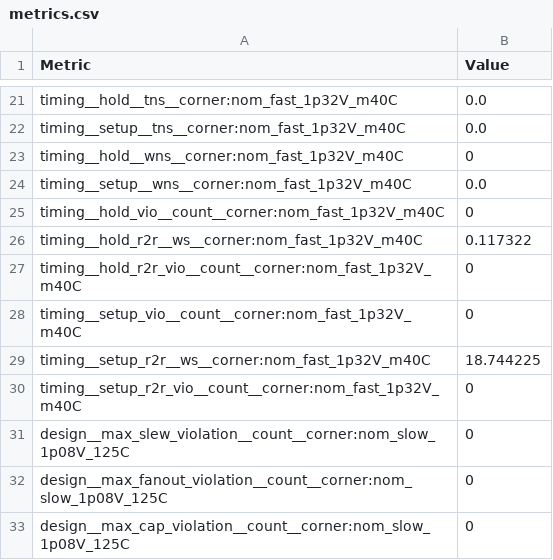
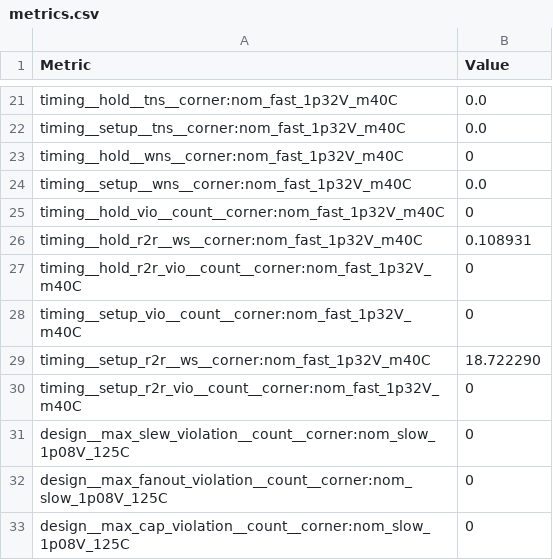
Before and after one commit to Essenceia/tinytapeout-ihp-26a, a CSV file: projects/tt_um_anujic_rng/stats/metrics.csv, drawn as a sheet; only a part is shown, gaps mark what is left out; the diff covers the shown part only.

```diff
--- a/projects/tt_um_anujic_rng/stats/metrics.csv
+++ b/projects/tt_um_anujic_rng/stats/metrics.csv
@@ -25,6 +25,6 @@ timing__setup__wns__corner:nom_fast_1p32V_m40C,0.0
 timing__hold_vio__count__corner:nom_fast_1p32V_m40C,0
-timing__hold_r2r__ws__corner:nom_fast_1p32V_m40C,0.117322
+timing__hold_r2r__ws__corner:nom_fast_1p32V_m40C,0.108931
 timing__hold_r2r_vio__count__corner:nom_fast_1p32V_m40C,0
 timing__setup_vio__count__corner:nom_fast_1p32V_m40C,0
-timing__setup_r2r__ws__corner:nom_fast_1p32V_m40C,18.744225
+timing__setup_r2r__ws__corner:nom_fast_1p32V_m40C,18.722290
 timing__setup_r2r_vio__count__corner:nom_fast_1p32V_m40C,0
```
Also changed, not shown: 2 removed rows and 51 edited cells elsewhere in this file, 6 other files.
